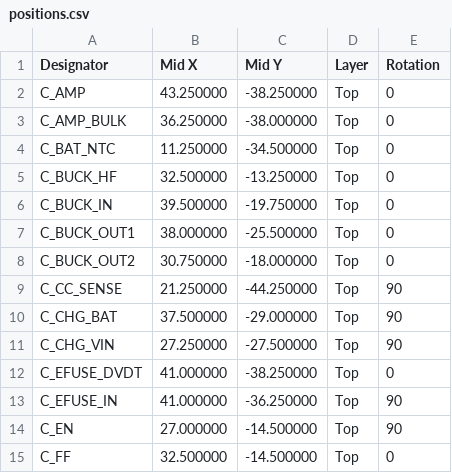
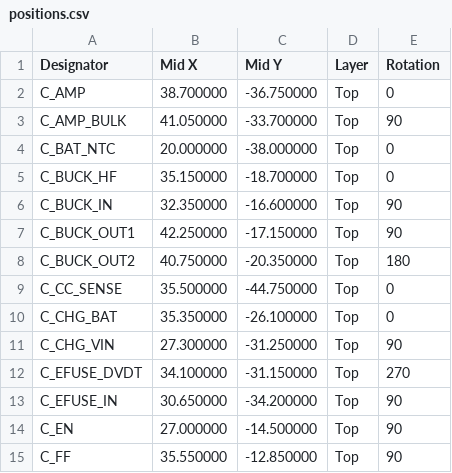
Before and after one commit to codingDuan/xiaozhi-esp32, a CSV file: hardware/plush-toy-v2-mainboard/variants/A/fab/positions.csv, drawn as a sheet; only a part is shown; the diff covers the shown part only.

```diff
--- a/hardware/plush-toy-v2-mainboard/variants/A/fab/positions.csv
+++ b/hardware/plush-toy-v2-mainboard/variants/A/fab/positions.csv
@@ -1,15 +1,15 @@
 Designator,Mid X,Mid Y,Layer,Rotation
-C_AMP,43.250000,-38.250000,Top,0
-C_AMP_BULK,36.250000,-38.000000,Top,0
-C_BAT_NTC,11.250000,-34.500000,Top,0
-C_BUCK_HF,32.500000,-13.250000,Top,0
-C_BUCK_IN,39.500000,-19.750000,Top,0
-C_BUCK_OUT1,38.000000,-25.500000,Top,0
-C_BUCK_OUT2,30.750000,-18.000000,Top,0
-C_CC_SENSE,21.250000,-44.250000,Top,90
-C_CHG_BAT,37.500000,-29.000000,Top,90
-C_CHG_VIN,27.250000,-27.500000,Top,90
-C_EFUSE_DVDT,41.000000,-38.250000,Top,0
-C_EFUSE_IN,41.000000,-36.250000,Top,90
+C_AMP,38.700000,-36.750000,Top,0
+C_AMP_BULK,41.050000,-33.700000,Top,90
+C_BAT_NTC,20.000000,-38.000000,Top,0
+C_BUCK_HF,35.150000,-18.700000,Top,0
+C_BUCK_IN,32.350000,-16.600000,Top,90
+C_BUCK_OUT1,42.250000,-17.150000,Top,90
+C_BUCK_OUT2,40.750000,-20.350000,Top,180
+C_CC_SENSE,35.500000,-44.750000,Top,0
+C_CHG_BAT,35.350000,-26.100000,Top,0
+C_CHG_VIN,27.300000,-31.250000,Top,90
+C_EFUSE_DVDT,34.100000,-31.150000,Top,270
+C_EFUSE_IN,30.650000,-34.200000,Top,90
 C_EN,27.000000,-14.500000,Top,90
-C_FF,32.500000,-14.500000,Top,0
+C_FF,35.550000,-12.850000,Top,90
```
Also changed, not shown: 114 edited cells elsewhere in this file, hardware/plush-toy-v2-mainboard/variants/A/fab/bom.csv, 39 other files.
